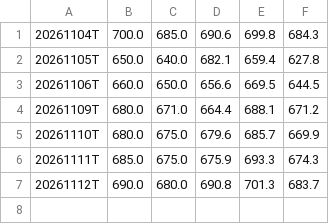
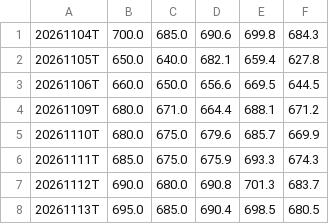
Before and after one commit to igack/gex-seeds, a CSV file: data/GEX_QQQ_ODTE.csv, drawn as a sheet.

```diff
--- a/data/GEX_QQQ_ODTE.csv
+++ b/data/GEX_QQQ_ODTE.csv
@@ -7 +7,2 @@
 20261112T,690.0,680.0,690.8,701.3,683.7
+20261113T,695.0,685.0,690.4,698.5,680.5
```
Also changed, not shown: data/GEX_QQQ_QQQ_A.csv, data/GEX_QQQ_QQQ_B.csv, 3 other files.
